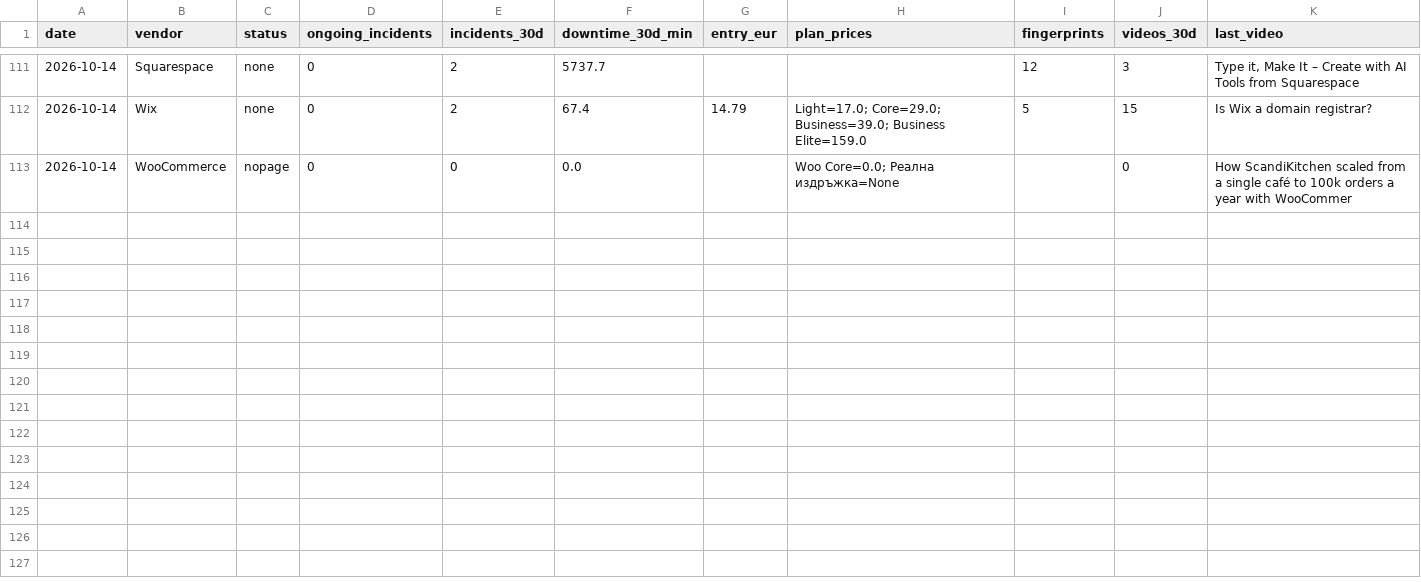
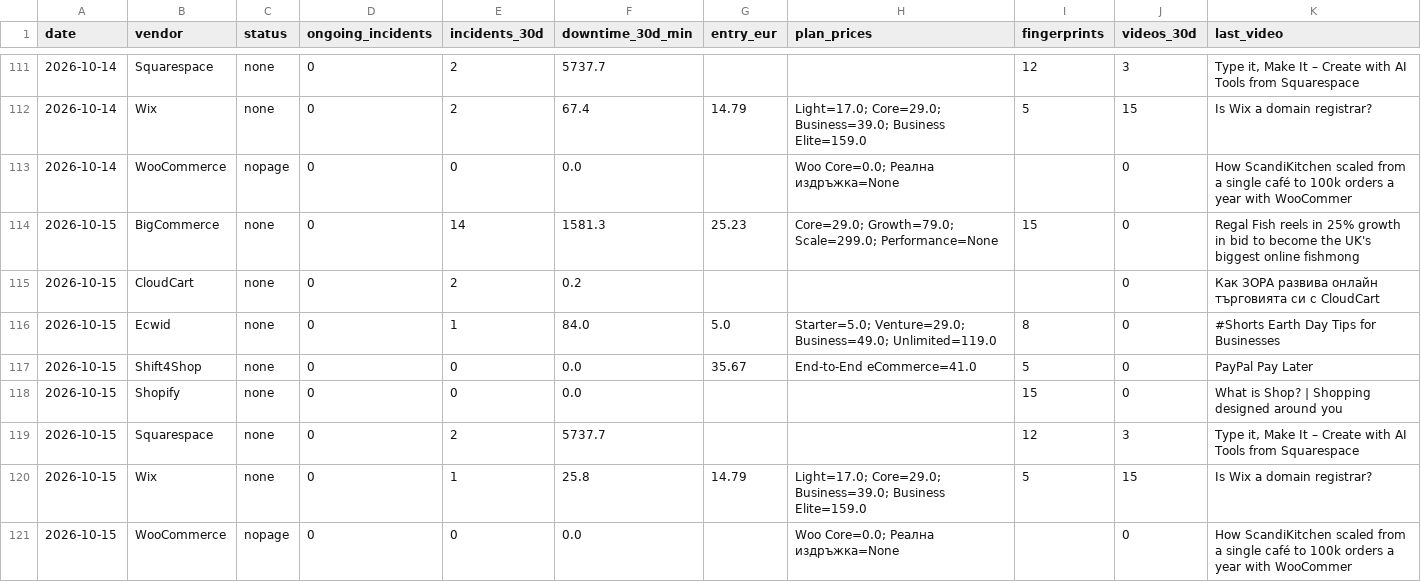
Before and after one commit to Emo-999/ecommerce-intelligence, a CSV file: exports/2026-10-daily.csv, drawn as a sheet; only a part is shown, gaps mark what is left out; the diff names each change by its address in the sheet, - before the commit and + after, or states it on an @@ line.

Commit message:
chore: daily intel update [skip ci]

```diff
--- a/exports/2026-10-daily.csv
+++ b/exports/2026-10-daily.csv
+row 114: 2026-10-15 | BigCommerce | none | 0 | 14 | 1581.3 | 25.23 | Core=29.0; Growth=79.0; Scale=299.0; Performance=None | 15 | 0 | Regal Fish reels in 25% growth in bid to become the UK's biggest online fishmong
+row 115: 2026-10-15 | CloudCart | none | 0 | 2 | 0.2 |  |  |  | 0 | Как ЗОРА развива онлайн търговията си с CloudCart
+row 116: 2026-10-15 | Ecwid | none | 0 | 1 | 84.0 | 5.0 | Starter=5.0; Venture=29.0; Business=49.0; Unlimited=119.0 | 8 | 0 | #Shorts Earth Day Tips for Businesses
+row 117: 2026-10-15 | Shift4Shop | none | 0 | 0 | 0.0 | 35.67 | End-to-End eCommerce=41.0 | 5 | 0 | PayPal Pay Later
+row 118: 2026-10-15 | Shopify | none | 0 | 0 | 0.0 |  |  | 15 | 0 | What is Shop? | Shopping designed around you
+row 119: 2026-10-15 | Squarespace | none | 0 | 2 | 5737.7 |  |  | 12 | 3 | Type it, Make It – Create with AI Tools from Squarespace
+row 120: 2026-10-15 | Wix | none | 0 | 1 | 25.8 | 14.79 | Light=17.0; Core=29.0; Business=39.0; Business Elite=159.0 | 5 | 15 | Is Wix a domain registrar?
+row 121: 2026-10-15 | WooCommerce | nopage | 0 | 0 | 0.0 |  | Woo Core=0.0; Реална издръжка=None |  | 0 | How ScandiKitchen scaled from a single café to 100k orders a year with WooCommer
```
Also changed, not shown: exports/2026-10-summary.csv, 10 other files.
